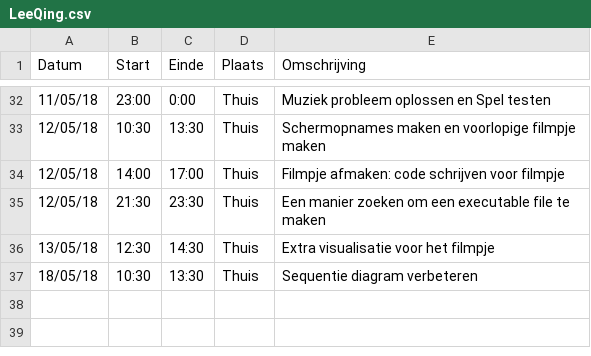
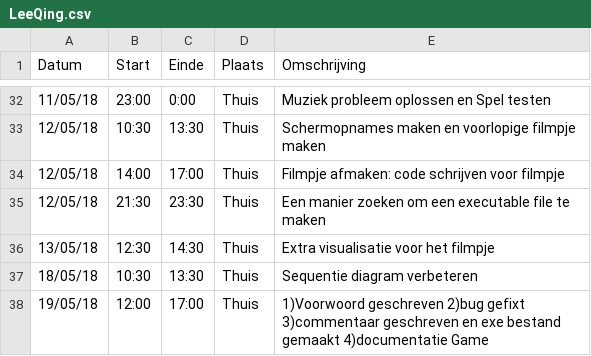
Before and after one commit to AvPelli/pacman_python, a CSV file: logboeken/LeeQing.csv, drawn as a sheet; only a part is shown, gaps mark what is left out.

Commit message:
Update LeeQing.csv

```diff
--- a/logboeken/LeeQing.csv
+++ b/logboeken/LeeQing.csv
@@ -37 +37,2 @@ Datum,Start,Einde,Plaats,Omschrijving
 18/05/18,10:30,13:30,Thuis,Sequentie diagram verbeteren
+19/05/18,12:00,17:00,Thuis,1)Voorwoord geschreven 2)bug gefixt 3)commentaar geschreven en exe bestand gemaakt 4)documentatie Game
```
